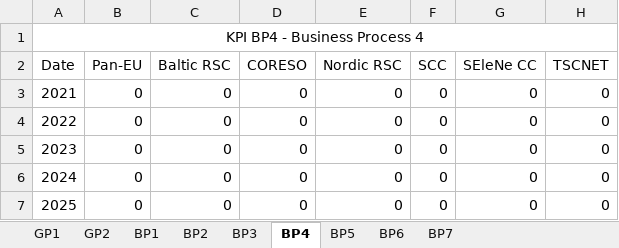
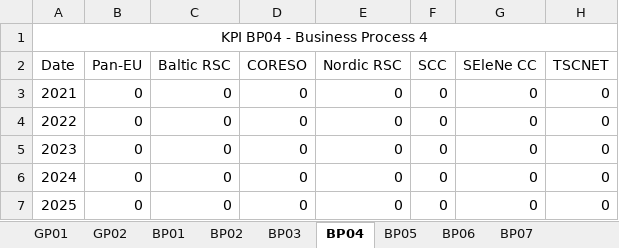
Before and after one commit to letscoordinate/letscoordinate.github.io, an Excel workbook: _site/documentation/asciidoc/user_manual/attached_doc/serviceA_allKpis_7RSCs_2021_2025.xlsx, sheet BP04, drawn as a sheet; values as stored, in another font and other column widths than the file's, no borders; the diff names each change by its address in the sheet, - before the commit and + after, or states it on an @@ line.

```diff
--- a/_site/documentation/asciidoc/user_manual/attached_doc/serviceA_allKpis_7RSCs_2021_2025.xlsx (sheet BP04)
+++ b/_site/documentation/asciidoc/user_manual/attached_doc/serviceA_allKpis_7RSCs_2021_2025.xlsx (sheet BP04)
-sheet tab: GP1
+sheet tab: GP01
-sheet tab: GP2
+sheet tab: GP02
-sheet tab: BP1
+sheet tab: BP01
-sheet tab: BP2
+sheet tab: BP02
-sheet tab: BP3
+sheet tab: BP03
-sheet tab: BP4
+sheet tab: BP04
-sheet tab: BP5
+sheet tab: BP05
-sheet tab: BP6
+sheet tab: BP06
-sheet tab: BP7
+sheet tab: BP07
-A1 (Date): KPI BP4 - Business Process 4
+A1 (Date): KPI BP04 - Business Process 4
```
Also changed, not shown: sheet BP03, sheet BP05, sheet BP06, sheet BP02, sheet BP01, sheet BP07, 2 more sheets, _site/documentation/asciidoc/user_manual/attached_doc/serviceA_allKpis_panEu_20210101_20211231.xlsx, _site/documentation/current/user_manual/attached_doc/serviceA_allKpis_7RSCs_2021_2025.xlsx, 55 other files.
